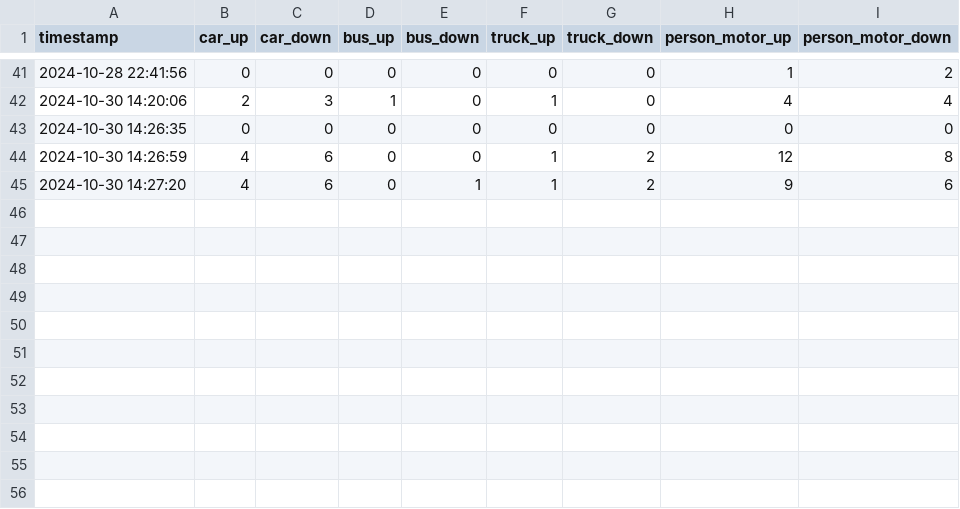
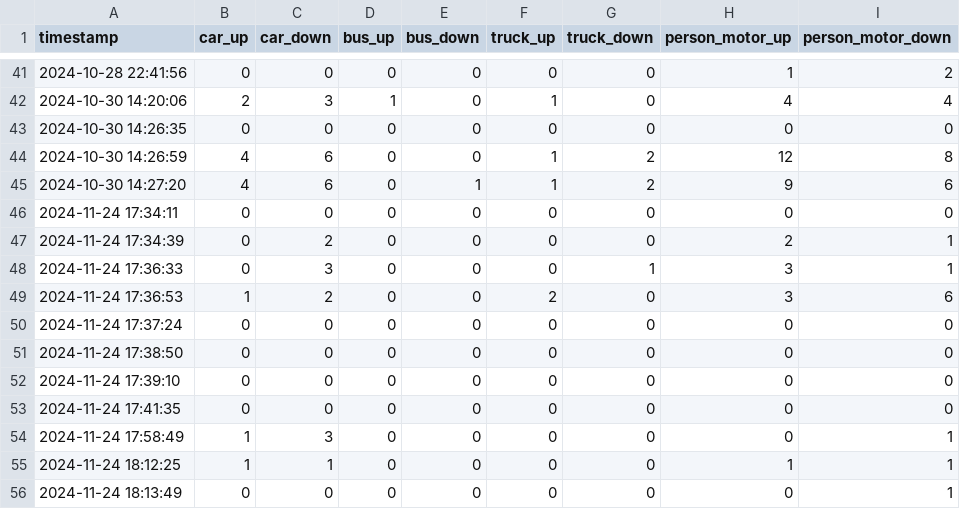
Before and after one commit to muraproject/python, a CSV file: data/counter_mobil.csv, drawn as a sheet; only a part is shown, gaps mark what is left out.

Commit message:
mobil ok

```diff
--- a/data/counter_mobil.csv
+++ b/data/counter_mobil.csv
@@ -45 +45,12 @@ timestamp,car_up,car_down,bus_up,bus_down,truck_up,truck_down,person_motor_up,pe
 2024-10-30 14:27:20,4,6,0,1,1,2,9,6
+2024-11-24 17:34:11,0,0,0,0,0,0,0,0
+2024-11-24 17:34:39,0,2,0,0,0,0,2,1
+2024-11-24 17:36:33,0,3,0,0,0,1,3,1
+2024-11-24 17:36:53,1,2,0,0,2,0,3,6
+2024-11-24 17:37:24,0,0,0,0,0,0,0,0
+2024-11-24 17:38:50,0,0,0,0,0,0,0,0
+2024-11-24 17:39:10,0,0,0,0,0,0,0,0
+2024-11-24 17:41:35,0,0,0,0,0,0,0,0
+2024-11-24 17:58:49,1,3,0,0,0,0,0,1
+2024-11-24 18:12:25,1,1,0,0,0,0,1,1
+2024-11-24 18:13:49,0,0,0,0,0,0,0,1
```
Also changed, not shown: detection_log.csv, 26 other files.
